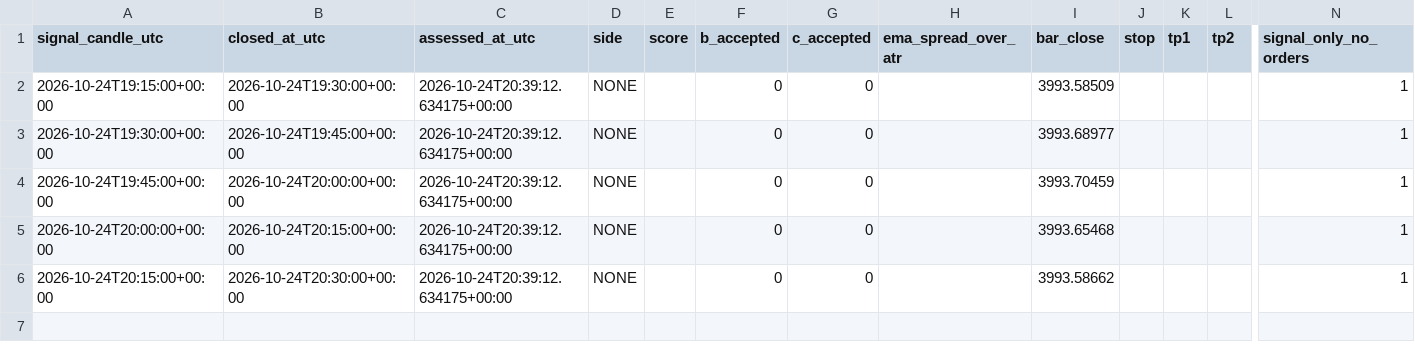
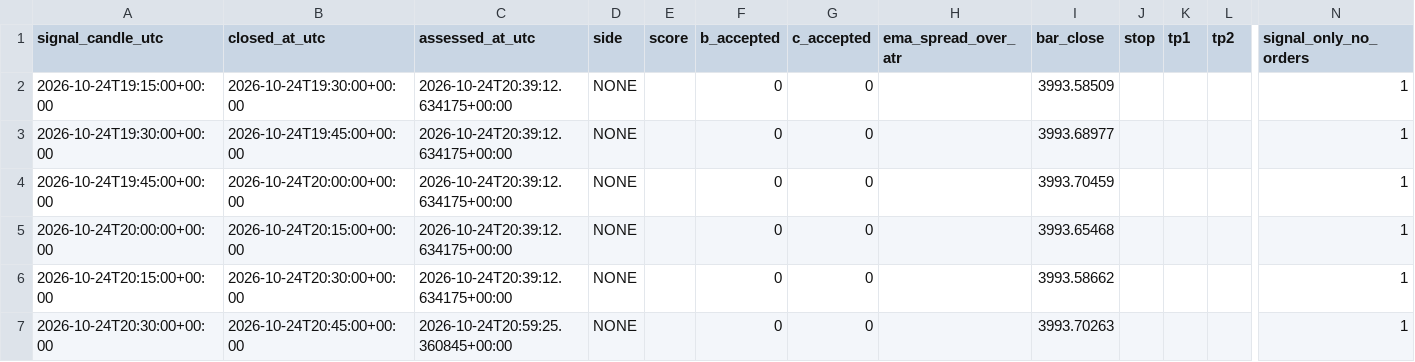
Before and after one commit to ReneGold/gold-signal-bot, a CSV file: gold_forward_bc_history.csv, drawn as a sheet; only a part is shown, gaps mark what is left out; rows hold the shown columns only; the diff names each change by its address in the sheet, - before the commit and + after, or states it on an @@ line.

```diff
--- a/gold_forward_bc_history.csv
+++ b/gold_forward_bc_history.csv
+row 7: 2026-10-24T20:30:00+00:00 | 2026-10-24T20:45:00+00:00 | 2026-10-24T20:59:25.360845+00:00 | NONE |  | 0 | 0 |  | 3993.70263 |  |  |  | 1
```
